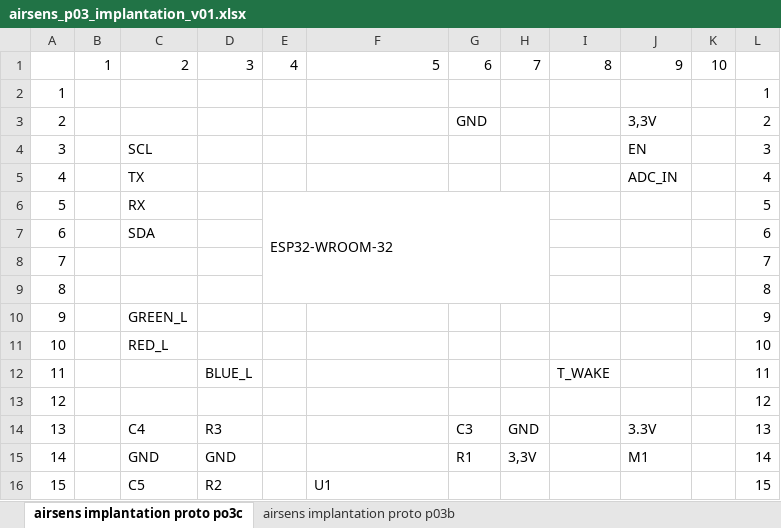
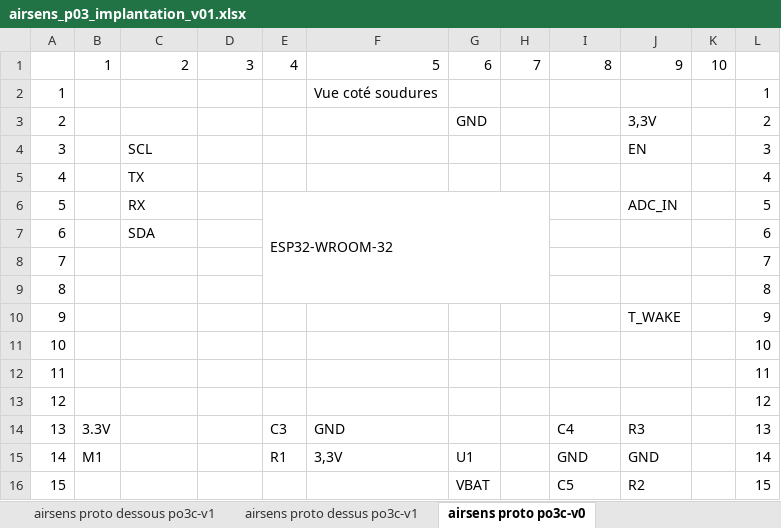
Before and after one commit to JOM52/esp32-airsens, an Excel workbook: sch/airsens_p03/airsens_p03_implantation_v01.xlsx, sheet airsens proto po3c-v0, drawn as a sheet; only a part is shown; values as stored, in another font and other column widths than the file's, no cell formats; the diff covers the shown part only; the diff names each change by its address in the sheet, - before the commit and + after, or states it on an @@ line.

Commit message:
proto P03abc

```diff
--- a/sch/airsens_p03/airsens_p03_implantation_v01.xlsx (sheet airsens proto po3c-v0)
+++ b/sch/airsens_p03/airsens_p03_implantation_v01.xlsx (sheet airsens proto po3c-v0)
-sheet tab: airsens implantation proto po3c
+sheet tab: airsens proto po3c-v0
+sheet tab: airsens proto dessous po3c-v1
+sheet tab: airsens proto dessus po3c-v1
-F2: (empty)
+F2: Vue coté soudures
-J5: ADC_IN
+J5: (empty)
-J6: (empty)
+J6: ADC_IN
-C10: GREEN_L
+C10: (empty)
-J10: (empty)
+J10: T_WAKE
-C11: RED_L
+C11: (empty)
-D12: BLUE_L
+D12: (empty)
-I12: T_WAKE
+I12: (empty)
-B14: (empty)
+B14: 3.3V
-C14: C4
+C14: (empty)
-D14: R3
+D14: (empty)
-E14: (empty)
+E14: C3
-F14: (empty)
+F14: GND
-G14: C3
+G14: (empty)
-H14: GND
+H14: (empty)
-I14: (empty)
+I14: C4
-J14: 3.3V
+J14: R3
-B15: (empty)
+B15: M1
-C15: GND
+C15: (empty)
-D15: GND
+D15: (empty)
-E15: (empty)
+E15: R1
-F15: (empty)
+F15: 3,3V
-G15: R1
+G15: U1
-H15: 3,3V
+H15: (empty)
-I15: (empty)
+I15: GND
-J15: M1
+J15: GND
-C16: C5
+C16: (empty)
-D16: R2
+D16: (empty)
-F16: U1
+F16: (empty)
-G16: (empty)
+G16: VBAT
-I16: (empty)
+I16: C5
-J16: (empty)
+J16: R2
```
Also changed, not shown: 20 edited cells elsewhere in this sheet, cell formats, 4 other files.
